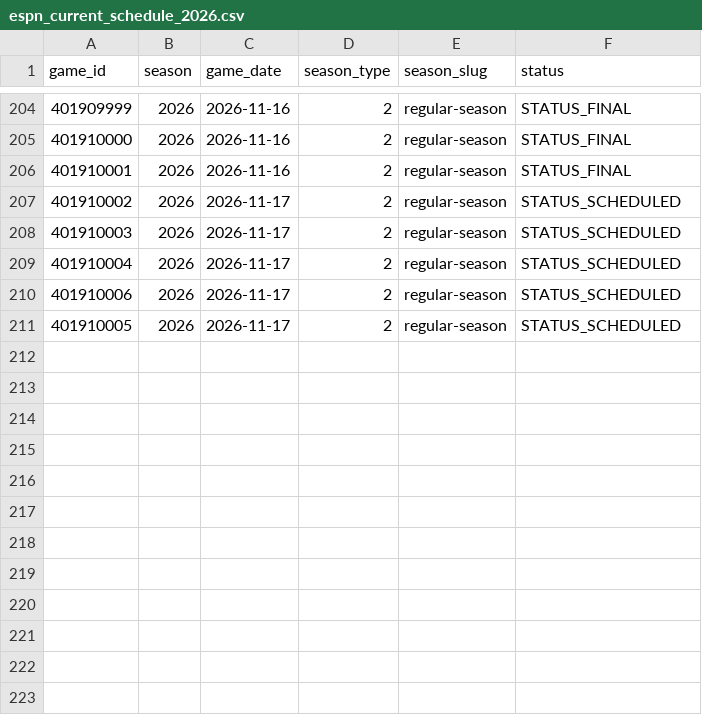
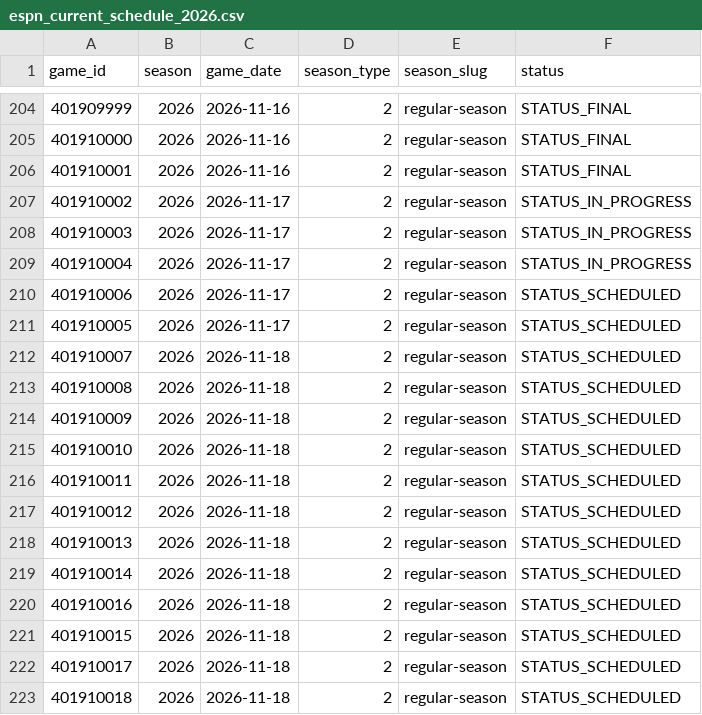
Before and after one commit to bigtyme2k3/Nba-model, a CSV file: data/raw/espn_current_schedule_2026.csv, drawn as a sheet; only a part is shown, gaps mark what is left out.

```diff
--- a/data/raw/espn_current_schedule_2026.csv
+++ b/data/raw/espn_current_schedule_2026.csv
@@ -206,6 +206,18 @@ game_id,season,game_date,season_type,season_slug,status
 401910001,2026,2026-11-16,2,regular-season,STATUS_FINAL
-401910002,2026,2026-11-17,2,regular-season,STATUS_SCHEDULED
-401910003,2026,2026-11-17,2,regular-season,STATUS_SCHEDULED
-401910004,2026,2026-11-17,2,regular-season,STATUS_SCHEDULED
+401910002,2026,2026-11-17,2,regular-season,STATUS_IN_PROGRESS
+401910003,2026,2026-11-17,2,regular-season,STATUS_IN_PROGRESS
+401910004,2026,2026-11-17,2,regular-season,STATUS_IN_PROGRESS
 401910006,2026,2026-11-17,2,regular-season,STATUS_SCHEDULED
 401910005,2026,2026-11-17,2,regular-season,STATUS_SCHEDULED
+401910007,2026,2026-11-18,2,regular-season,STATUS_SCHEDULED
+401910008,2026,2026-11-18,2,regular-season,STATUS_SCHEDULED
+401910009,2026,2026-11-18,2,regular-season,STATUS_SCHEDULED
+401910010,2026,2026-11-18,2,regular-season,STATUS_SCHEDULED
+401910011,2026,2026-11-18,2,regular-season,STATUS_SCHEDULED
+401910012,2026,2026-11-18,2,regular-season,STATUS_SCHEDULED
+401910013,2026,2026-11-18,2,regular-season,STATUS_SCHEDULED
+401910014,2026,2026-11-18,2,regular-season,STATUS_SCHEDULED
+401910016,2026,2026-11-18,2,regular-season,STATUS_SCHEDULED
+401910015,2026,2026-11-18,2,regular-season,STATUS_SCHEDULED
+401910017,2026,2026-11-18,2,regular-season,STATUS_SCHEDULED
+401910018,2026,2026-11-18,2,regular-season,STATUS_SCHEDULED
```
Also changed, not shown: 6 other files.
